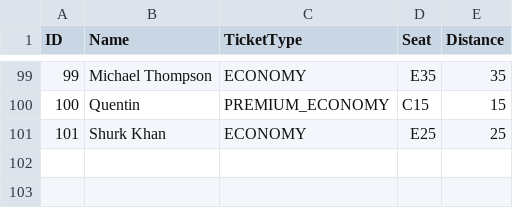
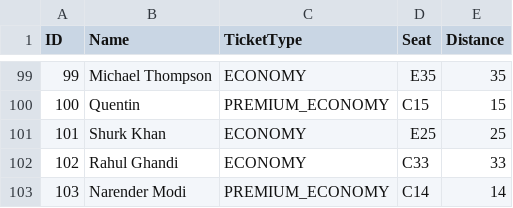
Before and after one commit to iqmalje/OS_Chapter2, a CSV file: Ticket.csv, drawn as a sheet; only a part is shown, gaps mark what is left out; the diff names each change by its address in the sheet, - before the commit and + after, or states it on an @@ line.

```diff
--- a/Ticket.csv
+++ b/Ticket.csv
+row 102: 102 | Rahul Ghandi | ECONOMY | C33 | 33
+row 103: 103 | Narender Modi | PREMIUM_ECONOMY | C14 | 14
```
Also changed, not shown: 4 other files.
